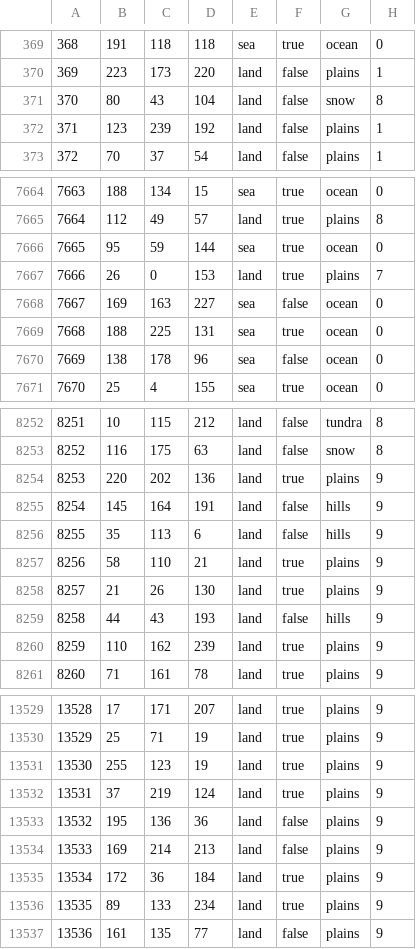
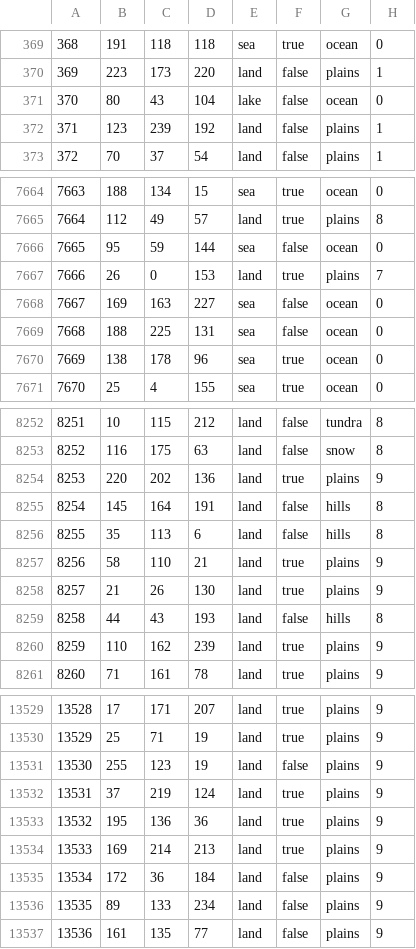
Before and after one commit to Zoltarian/Kalimdorbeta, a CSV file: hoakalimdorbeta/map/definition.csv, drawn as a sheet; only a part is shown, gaps mark what is left out; the diff covers the shown part only.

```diff
--- a/hoakalimdorbeta/map/definition.csv
+++ b/hoakalimdorbeta/map/definition.csv
@@ -370,3 +370,3 @@
 369;223;173;220;land;false;plains;1
-370;80;43;104;land;false;snow;8
+370;80;43;104;lake;false;ocean;0
 371;123;239;192;land;false;plains;1
@@ -7665,7 +7665,7 @@
 7664;112;49;57;land;true;plains;8
-7665;95;59;144;sea;true;ocean;0
+7665;95;59;144;sea;false;ocean;0
 7666;26;0;153;land;true;plains;7
 7667;169;163;227;sea;false;ocean;0
-7668;188;225;131;sea;true;ocean;0
-7669;138;178;96;sea;false;ocean;0
+7668;188;225;131;sea;false;ocean;0
+7669;138;178;96;sea;true;ocean;0
 7670;25;4;155;sea;true;ocean;0
@@ -8254,7 +8254,7 @@
 8253;220;202;136;land;true;plains;9
-8254;145;164;191;land;false;hills;9
-8255;35;113;6;land;false;hills;9
+8254;145;164;191;land;false;hills;8
+8255;35;113;6;land;false;hills;8
 8256;58;110;21;land;true;plains;9
 8257;21;26;130;land;true;plains;9
-8258;44;43;193;land;false;hills;9
+8258;44;43;193;land;false;hills;8
 8259;110;162;239;land;true;plains;9
@@ -13530,8 +13530,8 @@
 13529;25;71;19;land;true;plains;9
-13530;255;123;19;land;true;plains;9
+13530;255;123;19;land;false;plains;9
 13531;37;219;124;land;true;plains;9
-13532;195;136;36;land;false;plains;9
-13533;169;214;213;land;false;plains;9
-13534;172;36;184;land;true;plains;9
-13535;89;133;234;land;true;plains;9
+13532;195;136;36;land;true;plains;9
+13533;169;214;213;land;true;plains;9
+13534;172;36;184;land;false;plains;9
+13535;89;133;234;land;false;plains;9
 13536;161;135;77;land;false;plains;9
```
Also changed, not shown: 20 edited cells elsewhere in this file, 30 other files.
